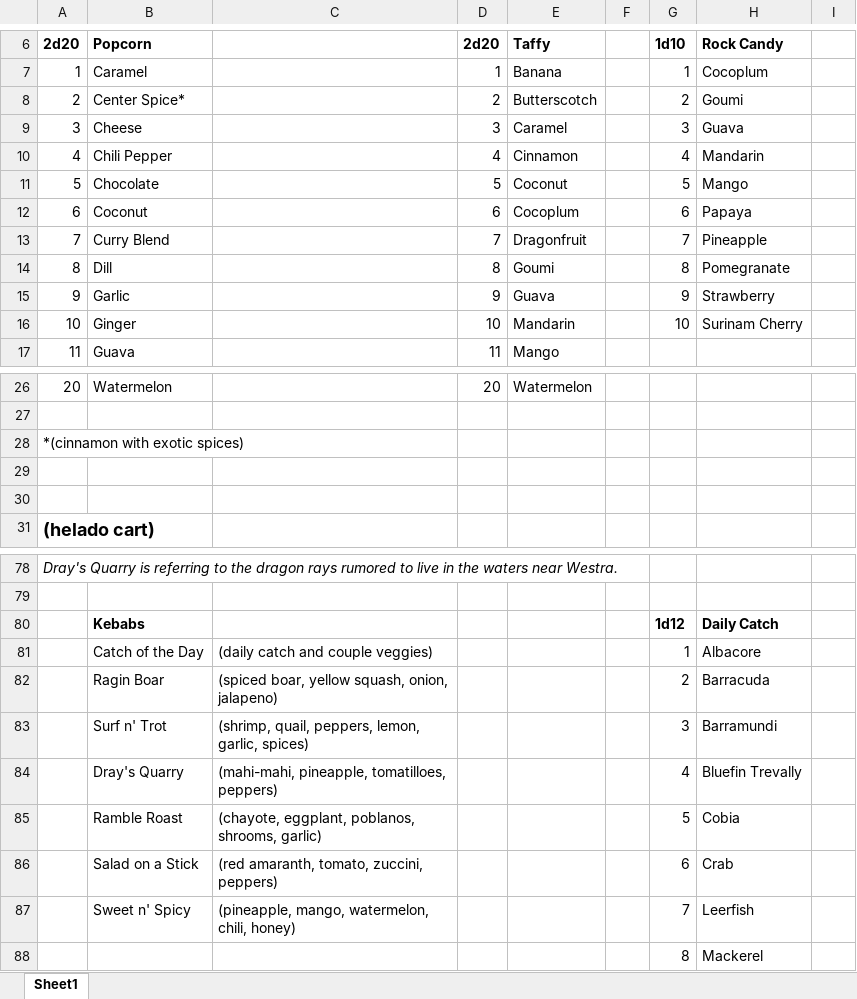
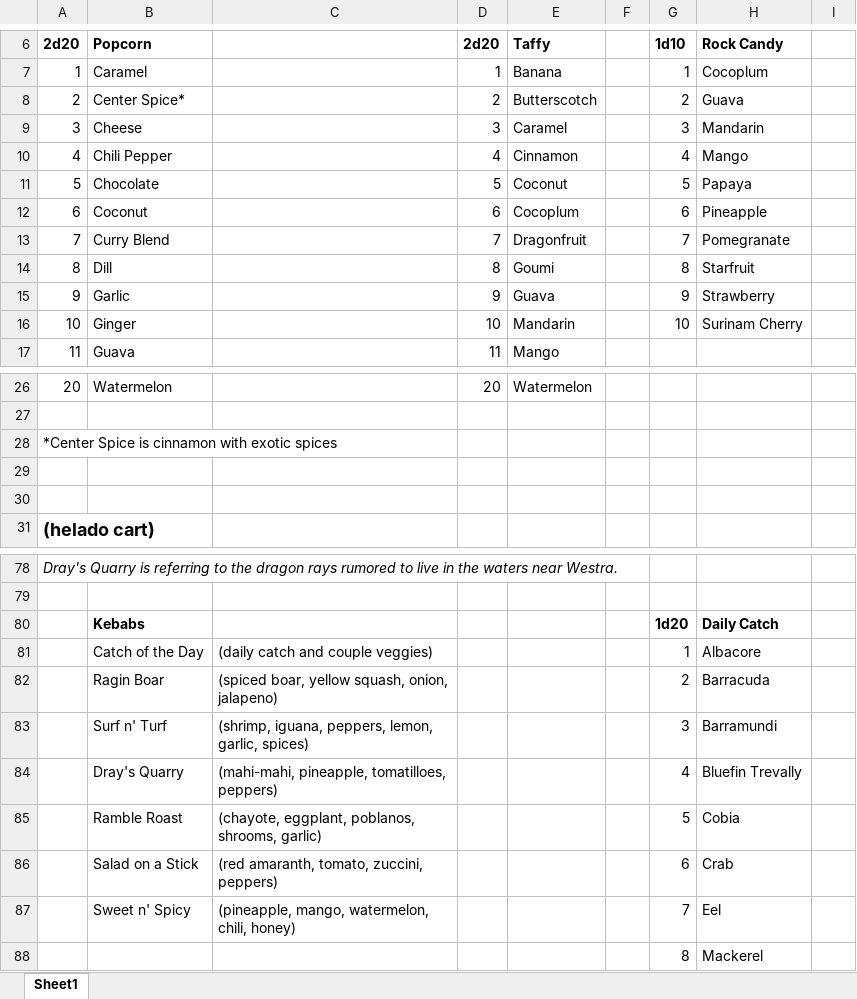
Before and after one commit to shocked-anguilliform/shocked-anguilliform.github.io, an Excel workbook: npcs/Food Cart Stock.xlsx, sheet Sheet1, drawn as a sheet; only a part is shown, gaps mark what is left out; values as stored, in another font and other column widths than the file's, no borders; the diff covers the shown part only; the diff names each change by its address in the sheet, - before the commit and + after, or states it on an @@ line.

```diff
--- a/npcs/Food Cart Stock.xlsx (sheet Sheet1)
+++ b/npcs/Food Cart Stock.xlsx (sheet Sheet1)
-H8 (Rock Candy): Goumi
+H8 (Rock Candy): Guava
-H9 (Rock Candy): Guava
+H9 (Rock Candy): Mandarin
-H10 (Rock Candy): Mandarin
+H10 (Rock Candy): Mango
-H11 (Rock Candy): Mango
+H11 (Rock Candy): Papaya
-H12 (Rock Candy): Papaya
+H12 (Rock Candy): Pineapple
-H13 (Rock Candy): Pineapple
+H13 (Rock Candy): Pomegranate
-H14 (Rock Candy): Pomegranate
+H14 (Rock Candy): Starfruit
@@ column A (2d20) renumbered in row 28 @@
-G80 (1d10): 1d12
+G80 (1d10): 1d20
-B83 (Popcorn): Surf n' Trot
+B83 (Popcorn): Surf n' Turf
-C83: (shrimp, quail, peppers, lemon,…
+C83: (shrimp, iguana, peppers, lemon,…
-H87 (Rock Candy): Leerfish
+H87 (Rock Candy): Eel
```
Also changed, not shown: 28 added rows elsewhere in this sheet, 2 other files.
